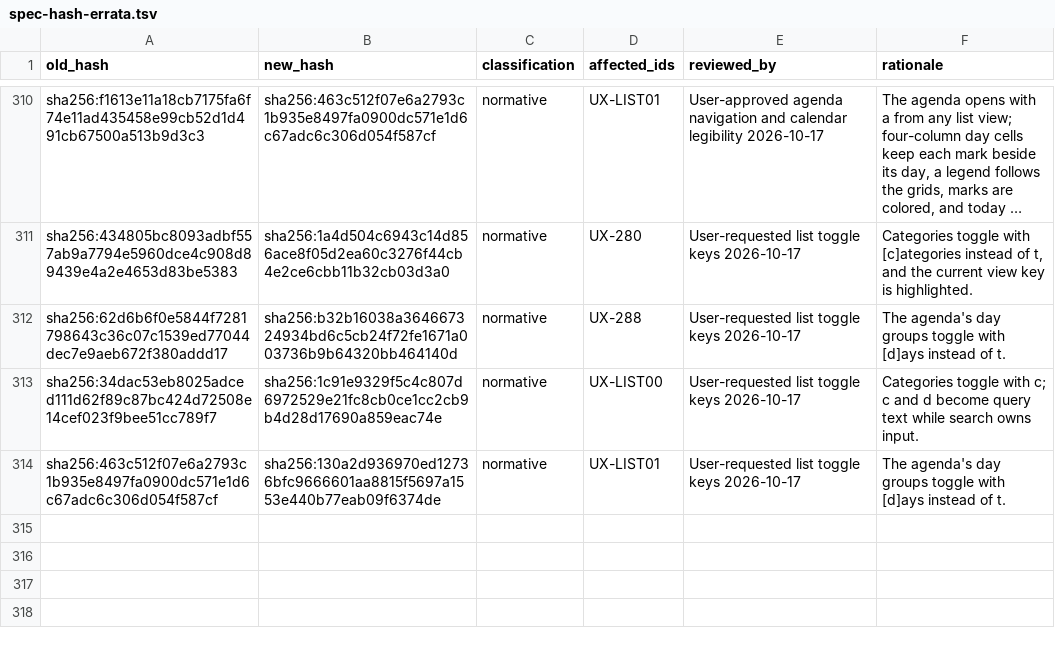
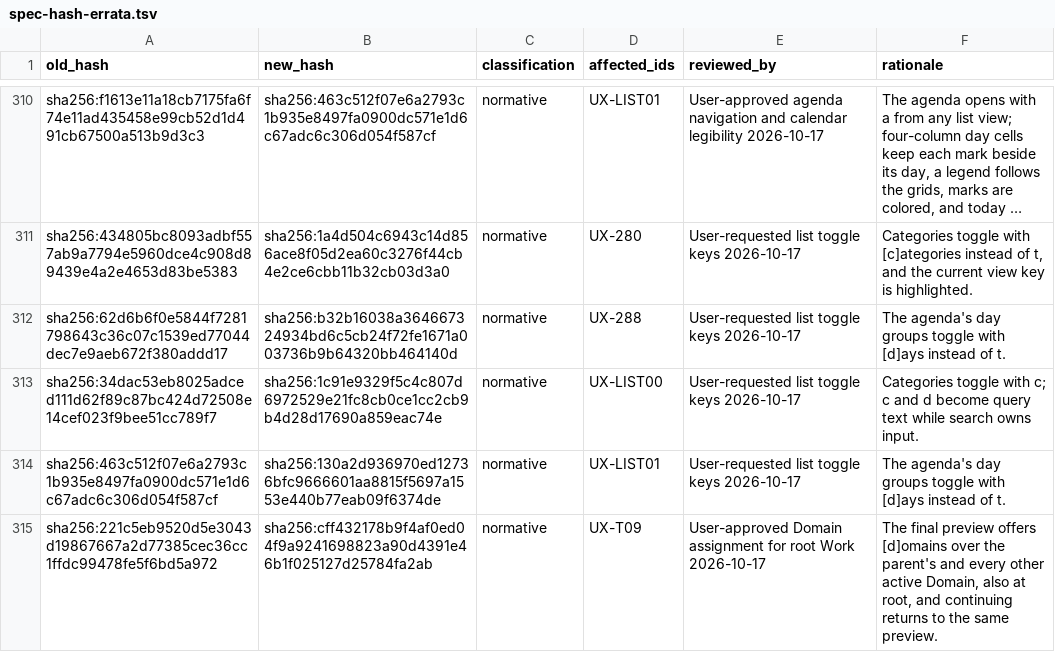
Before and after one commit to felipelalli/little-ant, a TSV file: conformance/spec-hash-errata.tsv, drawn as a sheet; only a part is shown, gaps mark what is left out; long unchanged cells end in …; the diff names each change by its address in the sheet, - before the commit and + after, or states it on an @@ line.

Commit message:
feat(domains): assign Domains to root Work and to existing Bricks
Triage proposed Domains only from the parent, so Work created at the root
could never receive one. The final preview now offers [d]omains over the
parent's Domains and then every other active Domain, and continuing returns
to the same preview without repeating the importance insertion.

The /update hub gains Domains for an existing Brick: a multi-selector over
active Domain paths, a preview of additions and removals, and one
brick_domains_changed event that replaces the direct memberships (FED-057).
UX-T09 is classified normative in the errata.

```diff
--- a/conformance/spec-hash-errata.tsv
+++ b/conformance/spec-hash-errata.tsv
+row 315: sha256:221c5eb9520d5e3043d19867667a2d77385cec36cc1ffdc99478fe5f6bd5a972 | sha256:cff432178b9f4af0ed04f9a9241698823a90d4391e46b1f025127d25784fa2ab | normative | UX-T09 | User-approved Domain assignment for root Work 2026-10-17 | The final preview offers [d]omains over the parent's and every other active Domain, also at root, and continuing returns to the same preview.
```
Also changed, not shown: 9 other files.
